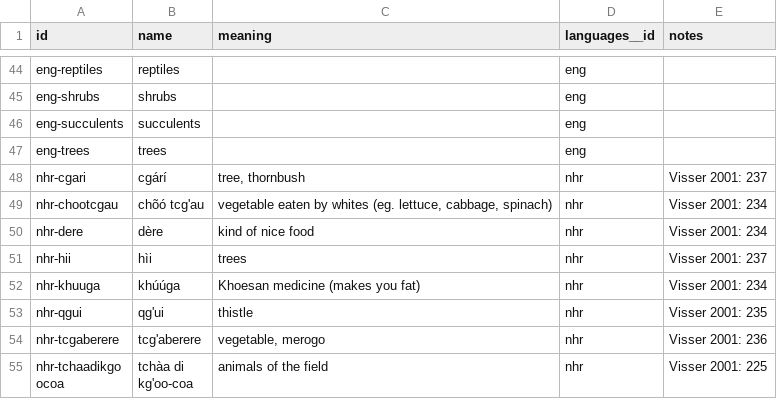
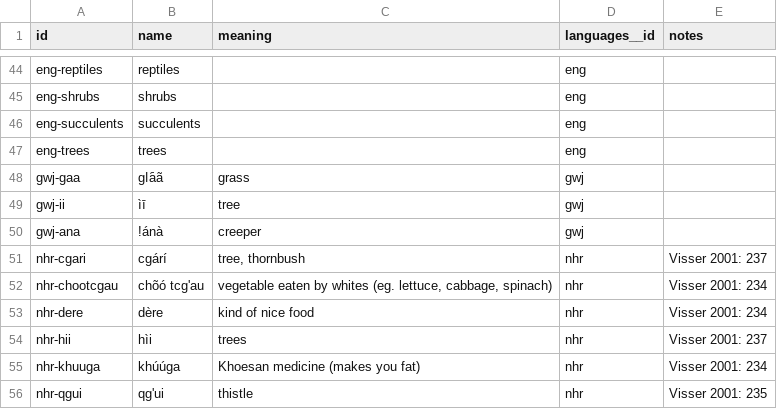
Before and after one commit to tsammalex/tsammalex, a CSV file: tsammalexdata/data/categories.csv, drawn as a sheet; only a part is shown, gaps mark what is left out; the shorter side is filled out with more unchanged rows; the diff names each change by its address in the sheet, - before the commit and + after, or states it on an @@ line.

Commit message:
gwj names and categories added

```diff
--- a/tsammalexdata/data/categories.csv
+++ b/tsammalexdata/data/categories.csv
+row 48: gwj-gaa | ɡǀa᷇ã | grass | gwj
+row 49: gwj-ii | ìī | tree | gwj
+row 50: gwj-ana | ǃánà | creeper | gwj
```
Also changed, not shown: tsammalexdata/data/names.csv.
